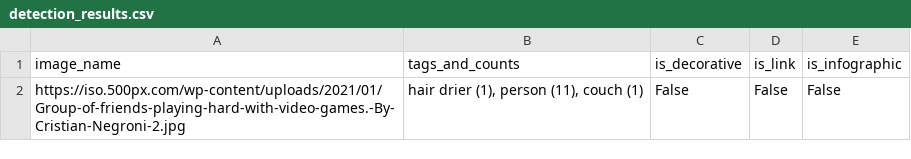
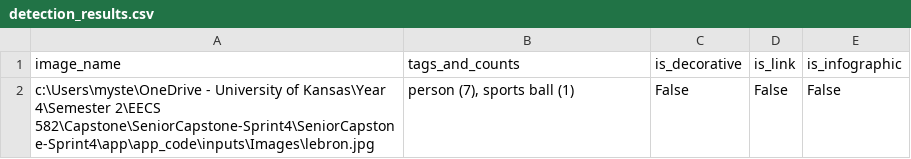
Before and after one commit to kaicachen/Alt-Text-Admiral, a CSV file: app/app_code/inputs/CSVs/detection_results.csv, drawn as a sheet.

```diff
--- a/app/app_code/inputs/CSVs/detection_results.csv
+++ b/app/app_code/inputs/CSVs/detection_results.csv
@@ -1,2 +1,2 @@
 image_name,tags_and_counts,is_decorative,is_link,is_infographic
-https://iso.500px.com/wp-content/uploads/2021/01/Group-of-friends-playing-hard-with-video-games.-By-Cristian-Negroni-2.jpg,"hair drier (1), person (11), couch (1)",False,False,False
+c:\Users\myste\OneDrive - University of Kansas\Year 4\Semester 2\EECS 582\Capstone\SeniorCapstone-Sprint4\SeniorCapstone-Sprint4\app\app_code\inputs\Images\lebron.jpg,"person (7), sports ball (1)",False,False,False
```
Also changed, not shown: 2 other files.
